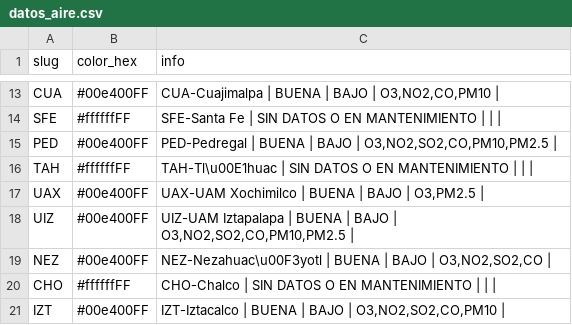
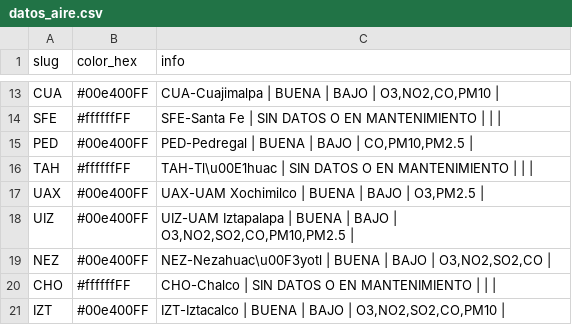
Before and after one commit to josepablo-sur/airecdmx, a CSV file: datos_aire.csv, drawn as a sheet; only a part is shown, gaps mark what is left out.

```diff
--- a/datos_aire.csv
+++ b/datos_aire.csv
@@ -14,3 +14,3 @@ CUA,#00e400FF,"CUA-Cuajimalpa | BUENA  | BAJO  | O3,NO2,CO,PM10 |"
 SFE,#ffffffFF,SFE-Santa Fe | SIN DATOS O EN MANTENIMIENTO  |  |  |
-PED,#00e400FF,"PED-Pedregal | BUENA  | BAJO  | O3,NO2,SO2,CO,PM10,PM2.5 |"
+PED,#00e400FF,"PED-Pedregal | BUENA  | BAJO  | CO,PM10,PM2.5 |"
 TAH,#ffffffFF,TAH-Tl\u00E1huac | SIN DATOS O EN MANTENIMIENTO  |  |  |
```
